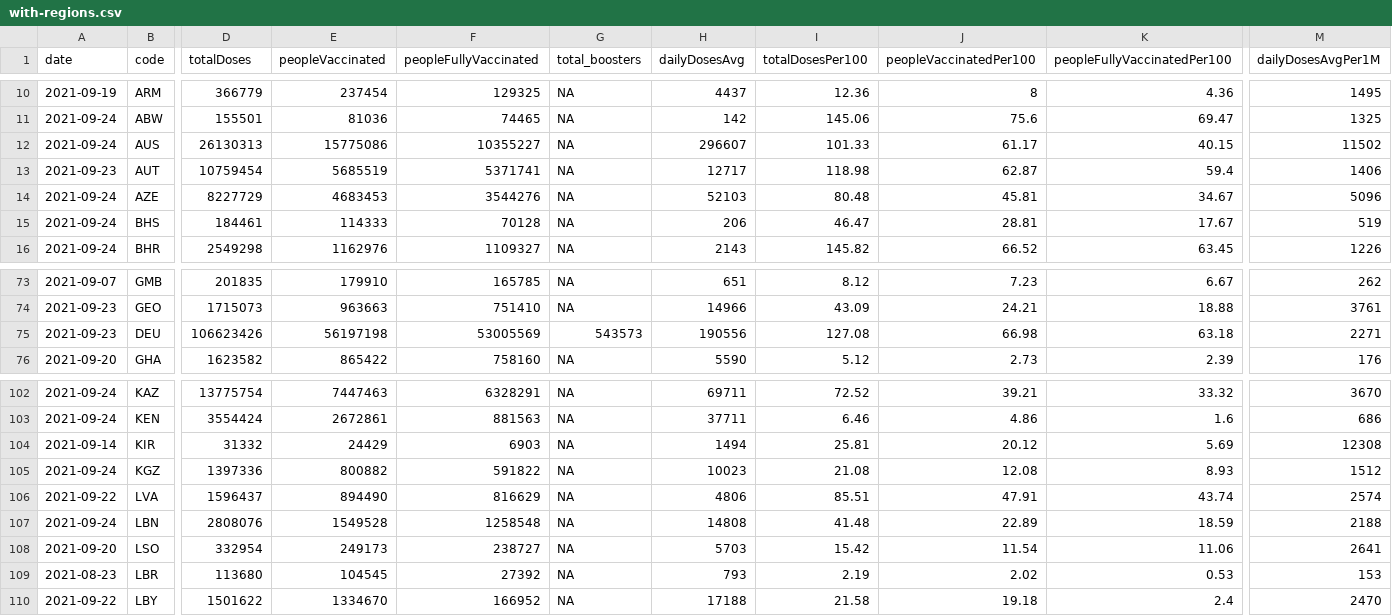
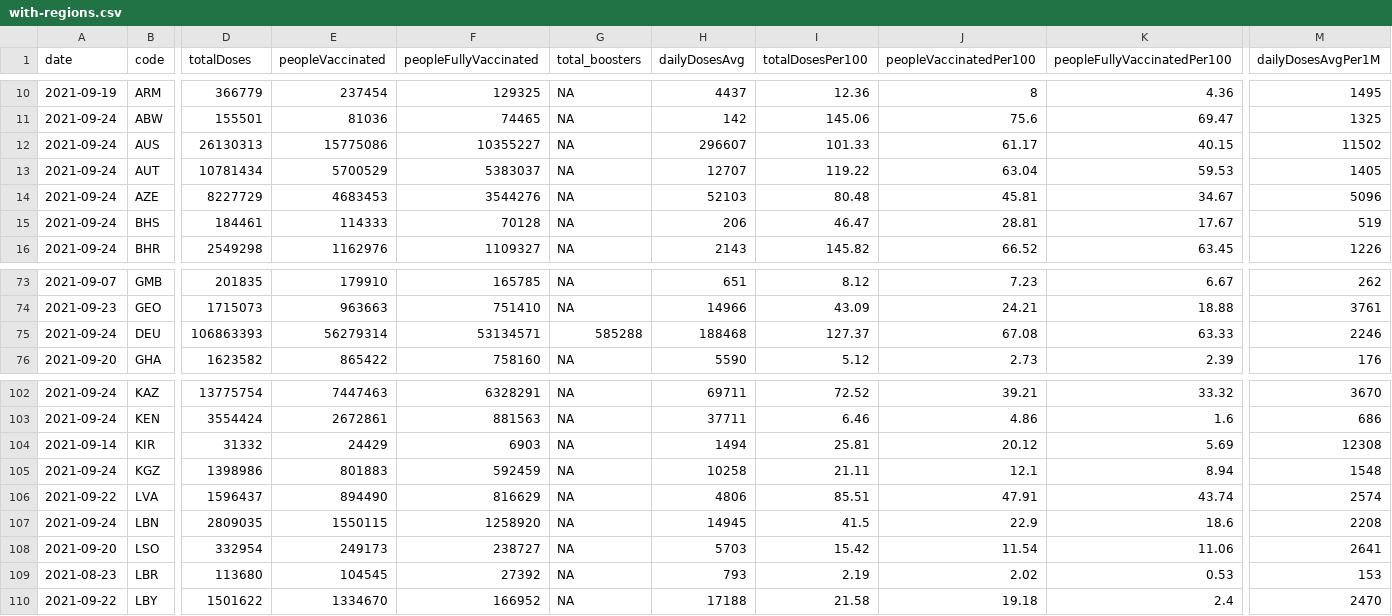
Before and after one commit to codecreative/covid-regional, a CSV file: with-regions.csv, drawn as a sheet; only a part is shown, gaps mark what is left out; the diff covers the shown part only; the diff names each change by its address in the sheet, - before the commit and + after, or states it on an @@ line.

```diff
--- a/with-regions.csv
+++ b/with-regions.csv
-A13 (date): 2021-09-23
+A13 (date): 2021-09-24
-D13 (totalDoses): 10759454
+D13 (totalDoses): 10781434
-E13 (peopleVaccinated): 5685519
+E13 (peopleVaccinated): 5700529
-F13 (peopleFullyVaccinated): 5371741
+F13 (peopleFullyVaccinated): 5383037
-H13 (dailyDosesAvg): 12717
+H13 (dailyDosesAvg): 12707
-I13 (totalDosesPer100): 118.98
+I13 (totalDosesPer100): 119.22
-J13 (peopleVaccinatedPer100): 62.87
+J13 (peopleVaccinatedPer100): 63.04
-K13 (peopleFullyVaccinatedPer100): 59.4
+K13 (peopleFullyVaccinatedPer100): 59.53
-M13 (dailyDosesAvgPer1M): 1406
+M13 (dailyDosesAvgPer1M): 1405
-A75 (date): 2021-09-23
+A75 (date): 2021-09-24
-D75 (totalDoses): 106623426
+D75 (totalDoses): 106863393
-E75 (peopleVaccinated): 56197198
+E75 (peopleVaccinated): 56279314
-F75 (peopleFullyVaccinated): 53005569
+F75 (peopleFullyVaccinated): 53134571
-G75 (total_boosters): 543573
+G75 (total_boosters): 585288
-H75 (dailyDosesAvg): 190556
+H75 (dailyDosesAvg): 188468
-I75 (totalDosesPer100): 127.08
+I75 (totalDosesPer100): 127.37
-J75 (peopleVaccinatedPer100): 66.98
+J75 (peopleVaccinatedPer100): 67.08
-K75 (peopleFullyVaccinatedPer100): 63.18
+K75 (peopleFullyVaccinatedPer100): 63.33
-M75 (dailyDosesAvgPer1M): 2271
+M75 (dailyDosesAvgPer1M): 2246
-D105 (totalDoses): 1397336
+D105 (totalDoses): 1398986
-E105 (peopleVaccinated): 800882
+E105 (peopleVaccinated): 801883
-F105 (peopleFullyVaccinated): 591822
+F105 (peopleFullyVaccinated): 592459
-H105 (dailyDosesAvg): 10023
+H105 (dailyDosesAvg): 10258
-I105 (totalDosesPer100): 21.08
+I105 (totalDosesPer100): 21.11
-J105 (peopleVaccinatedPer100): 12.08
+J105 (peopleVaccinatedPer100): 12.1
-K105 (peopleFullyVaccinatedPer100): 8.93
+K105 (peopleFullyVaccinatedPer100): 8.94
-M105 (dailyDosesAvgPer1M): 1512
+M105 (dailyDosesAvgPer1M): 1548
-D107 (totalDoses): 2808076
+D107 (totalDoses): 2809035
-E107 (peopleVaccinated): 1549528
+E107 (peopleVaccinated): 1550115
-F107 (peopleFullyVaccinated): 1258548
+F107 (peopleFullyVaccinated): 1258920
-H107 (dailyDosesAvg): 14808
+H107 (dailyDosesAvg): 14945
-I107 (totalDosesPer100): 41.48
+I107 (totalDosesPer100): 41.5
-J107 (peopleVaccinatedPer100): 22.89
+J107 (peopleVaccinatedPer100): 22.9
-K107 (peopleFullyVaccinatedPer100): 18.59
+K107 (peopleFullyVaccinatedPer100): 18.6
-M107 (dailyDosesAvgPer1M): 2188
+M107 (dailyDosesAvgPer1M): 2208
```
Also changed, not shown: 55 edited cells elsewhere in this file.
